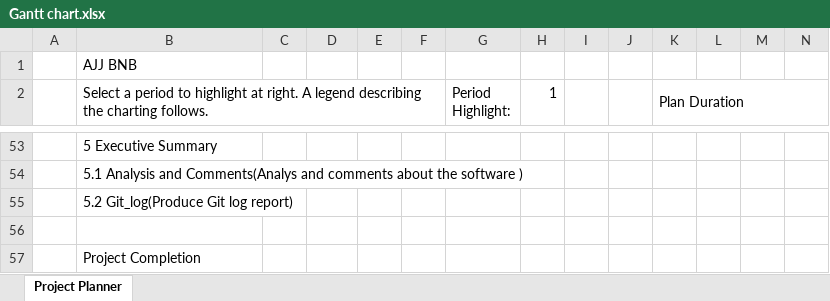
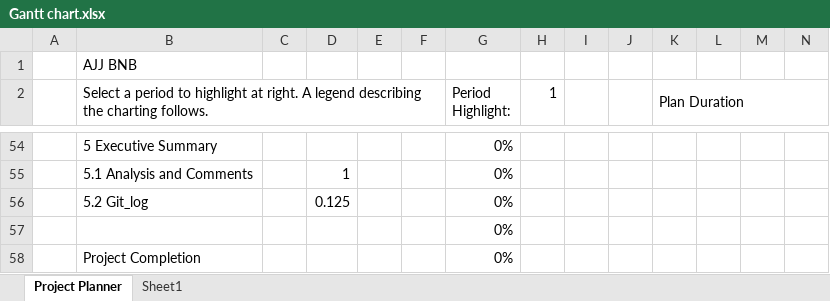
Before and after one commit to sajonasJ/AJJ-BNB-Software-App, an Excel workbook: Gantt chart.xlsx, sheet Project Planner, drawn as a sheet; only a part is shown, gaps mark what is left out; values as stored, in another font and other column widths than the file's, no cell formats; conditional formats not drawn; removed rows and columns are numbered as before the commit, all else as after; rows hold the shown columns only; the diff covers the shown part only; the diff names each change by its address in the sheet, - before the commit and + after, or states it on an @@ line.

```diff
--- a/Gantt chart.xlsx (sheet Project Planner)
+++ b/Gantt chart.xlsx (sheet Project Planner)
+sheet tab: Sheet1
-G54 (Period Highlight:): (empty)
+G54 (Period Highlight:): 0%
-row 54:  | 5.1 Analysis and Comments(Analys and comments about the software )
-row 55:  | 5.2 Git_log(Produce Git log report)
-row 55: (empty)
+row 55:  | 5.1 Analysis and Comments |  | 1 |  |  | 0%
+row 56:  | 5.2 Git_log |  | 0.125 |  |  | 0%
+row 57:  |  |  |  |  |  | 0%
-G58 (Period Highlight:): (empty)
+G58 (Period Highlight:): 0%
```
Also changed, not shown: 21 added rows, 20 removed rows and 30 edited cells elsewhere in this sheet, cell formats.
